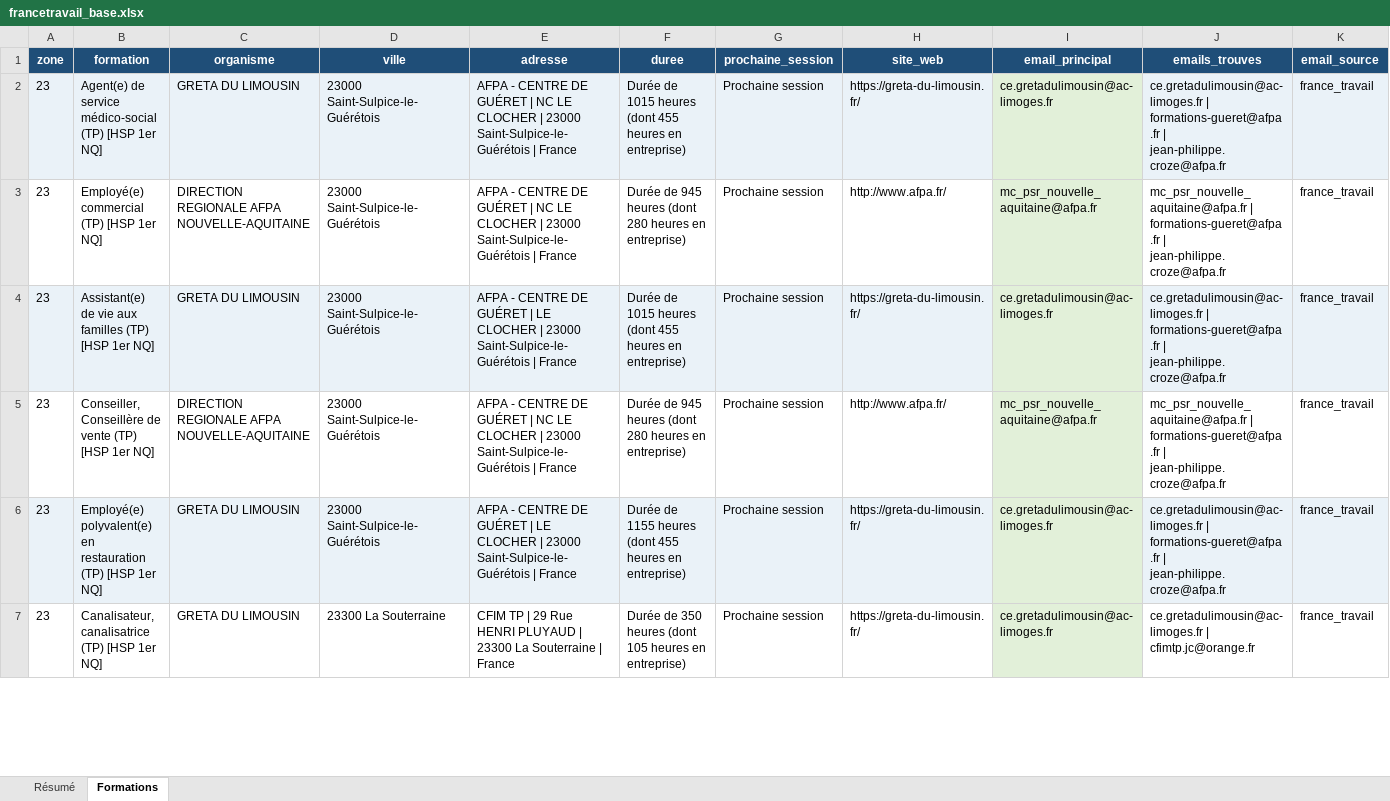
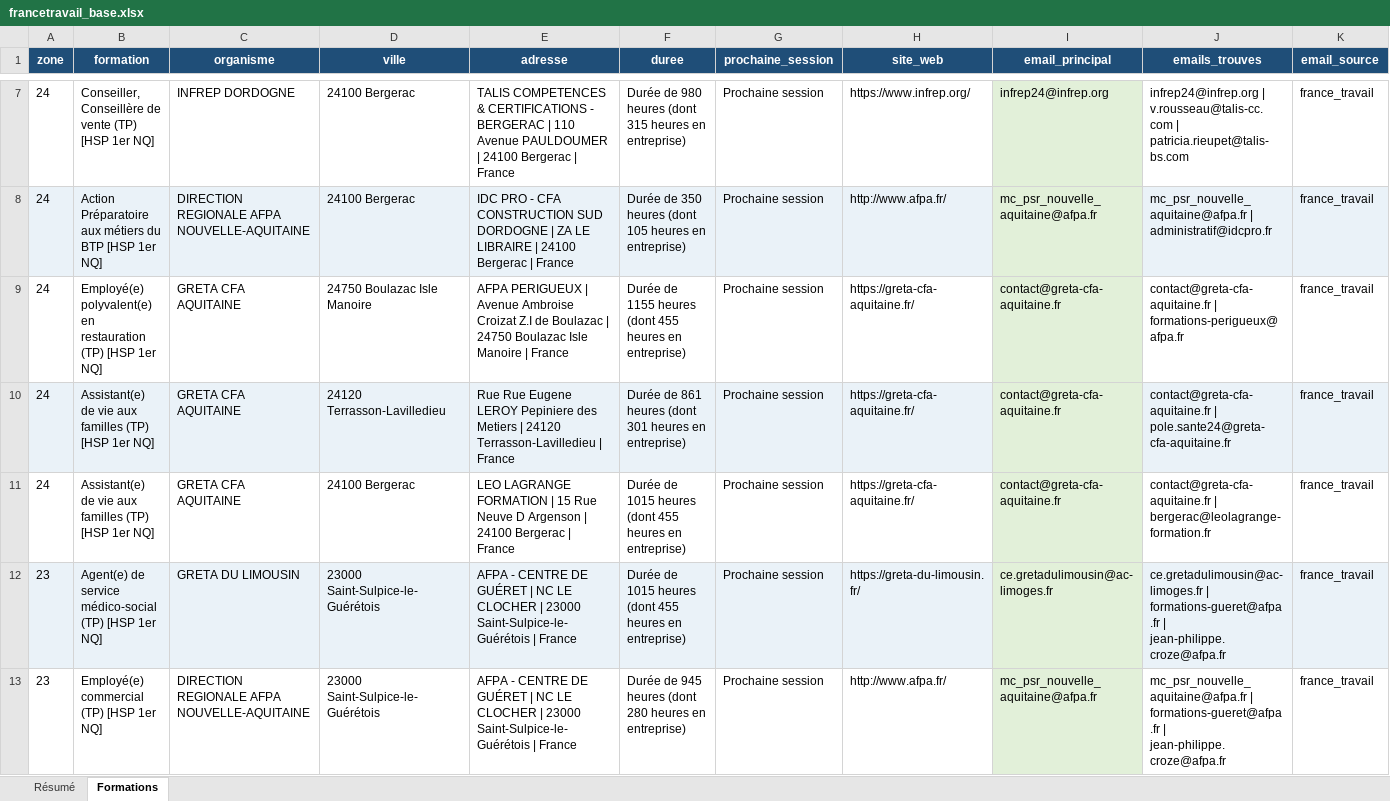
Before and after one commit to romtaug2/SupportAI-Emailing, an Excel workbook: exports/france_travail/francetravail_base.xlsx, sheet Formations, drawn as a sheet; only a part is shown, gaps mark what is left out; the shorter side is filled out with more unchanged rows; values as stored, in another font and other column widths than the file's, no borders; table styles not drawn; rows hold the shown columns only; the diff covers the shown part only; the diff names each change by its address in the sheet, - before the commit and + after, or states it on an @@ line.

Commit message:
🔪 Slice france_travail 2026-08-05

```diff
--- a/exports/france_travail/francetravail_base.xlsx (sheet Formations)
+++ b/exports/france_travail/francetravail_base.xlsx (sheet Formations)
+row 7: 24 | Conseiller, Conseillère de vente (TP) [HSP 1er NQ] | INFREP DORDOGNE | 24100 Bergerac | TALIS COMPETENCES & CERTIFICATIONS - BERGERAC | 110 Avenue PAULDOUMER | 24100 Bergerac | France | Durée de 980 heures (dont 315 heures en entreprise) | Prochaine session | https://www.infrep.org/ | infrep24@infrep.org | infrep24@infrep.org | v.rousseau@talis-cc.com | patricia.rieupet@talis-bs.com | france_travail
+row 8: 24 | Action Préparatoire aux métiers du BTP [HSP 1er NQ] | DIRECTION REGIONALE AFPA NOUVELLE-AQUITAINE | 24100 Bergerac | IDC PRO - CFA CONSTRUCTION SUD DORDOGNE | ZA LE LIBRAIRE | 24100 Bergerac | France | Durée de 350 heures (dont 105 heures en entreprise) | Prochaine session | http://www.afpa.fr/ | mc_psr_nouvelle_aquitaine@afpa.fr | mc_psr_nouvelle_aquitaine@afpa.fr | administratif@idcpro.fr | france_travail
+row 9: 24 | Employé(e) polyvalent(e) en restauration (TP) [HSP 1er NQ] | GRETA CFA AQUITAINE | 24750 Boulazac Isle Manoire | AFPA PERIGUEUX | Avenue Ambroise Croizat Z.I de Boulazac | 24750 Boulazac Isle Manoire | France | Durée de 1155 heures (dont 455 heures en entreprise) | Prochaine session | https://greta-cfa-aquitaine.fr/ | contact@greta-cfa-aquitaine.fr | contact@greta-cfa-aquitaine.fr | formations-perigueux@afpa.fr | france_travail
+row 10: 24 | Assistant(e) de vie aux familles (TP) [HSP 1er NQ] | GRETA CFA AQUITAINE | 24120 Terrasson-Lavilledieu | Rue Rue Eugene LEROY Pepiniere des Metiers | 24120 Terrasson-Lavilledieu | France | Durée de 861 heures (dont 301 heures en entreprise) | Prochaine session | https://greta-cfa-aquitaine.fr/ | contact@greta-cfa-aquitaine.fr | contact@greta-cfa-aquitaine.fr | pole.sante24@greta-cfa-aquitaine.fr | france_travail
+row 11: 24 | Assistant(e) de vie aux familles (TP) [HSP 1er NQ] | GRETA CFA AQUITAINE | 24100 Bergerac | LEO LAGRANGE FORMATION | 15 Rue Neuve D Argenson | 24100 Bergerac | France | Durée de 1015 heures (dont 455 heures en entreprise) | Prochaine session | https://greta-cfa-aquitaine.fr/ | contact@greta-cfa-aquitaine.fr | contact@greta-cfa-aquitaine.fr | bergerac@leolagrange-formation.fr | france_travail
```
Also changed, not shown: 5 added rows elsewhere in this sheet, sheet Résumé, 4 other files.
